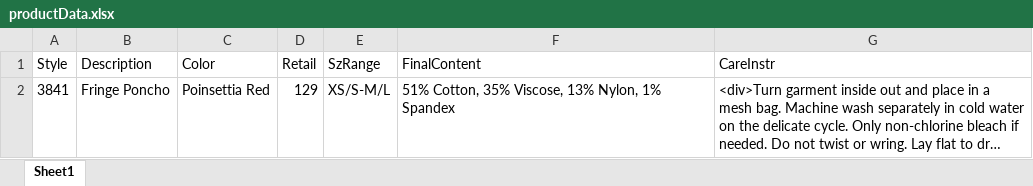
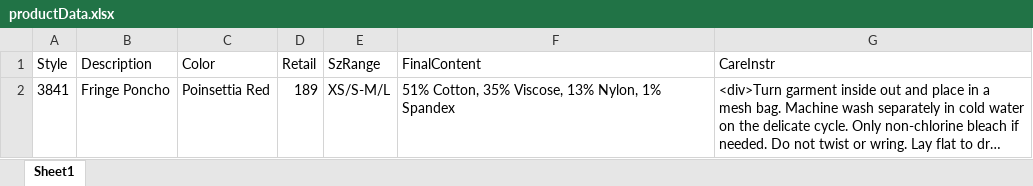
Before and after one commit to vishallamba25/cabi, an Excel workbook: KatalonProjects/productData.xlsx, sheet Sheet1, drawn as a sheet; long unchanged cells end in …; values as stored, in another font and other column widths than the file's, no borders; the diff names each change by its address in the sheet, - before the commit and + after, or states it on an @@ line.

```diff
--- a/KatalonProjects/productData.xlsx (sheet Sheet1)
+++ b/KatalonProjects/productData.xlsx (sheet Sheet1)
-D2 (Retail): 129
+D2 (Retail): 189
```
Also changed, not shown: 8 other files.
